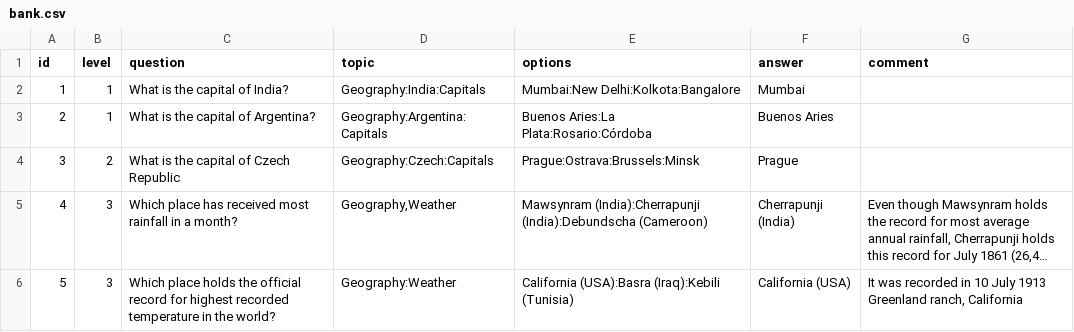
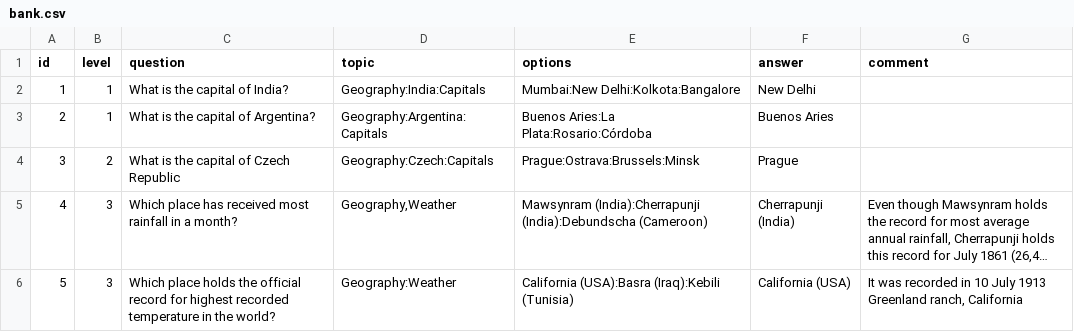
Before and after one commit to amitjain-in/java9, a CSV file: quiz-webservice/src/main/resources/question_bank/bank.csv, drawn as a sheet; long unchanged cells end in ….

Commit message:
Fixed capital of India

```diff
--- a/quiz-webservice/src/main/resources/question_bank/bank.csv
+++ b/quiz-webservice/src/main/resources/question_bank/bank.csv
@@ -1,3 +1,3 @@
 "id","level","question","topic","options","answer","comment"
-"1","1","What is the capital of India?","Geography:India:Capitals","Mumbai:New Delhi:Kolkota:Bangalore","Mumbai",""
+"1","1","What is the capital of India?","Geography:India:Capitals","Mumbai:New Delhi:Kolkota:Bangalore","New Delhi",""
 "2","1","What is the capital of Argentina?","Geography:Argentina:Capitals","Buenos Aries:La Plata:Rosario:Córdoba","Buenos Aries",""
```
